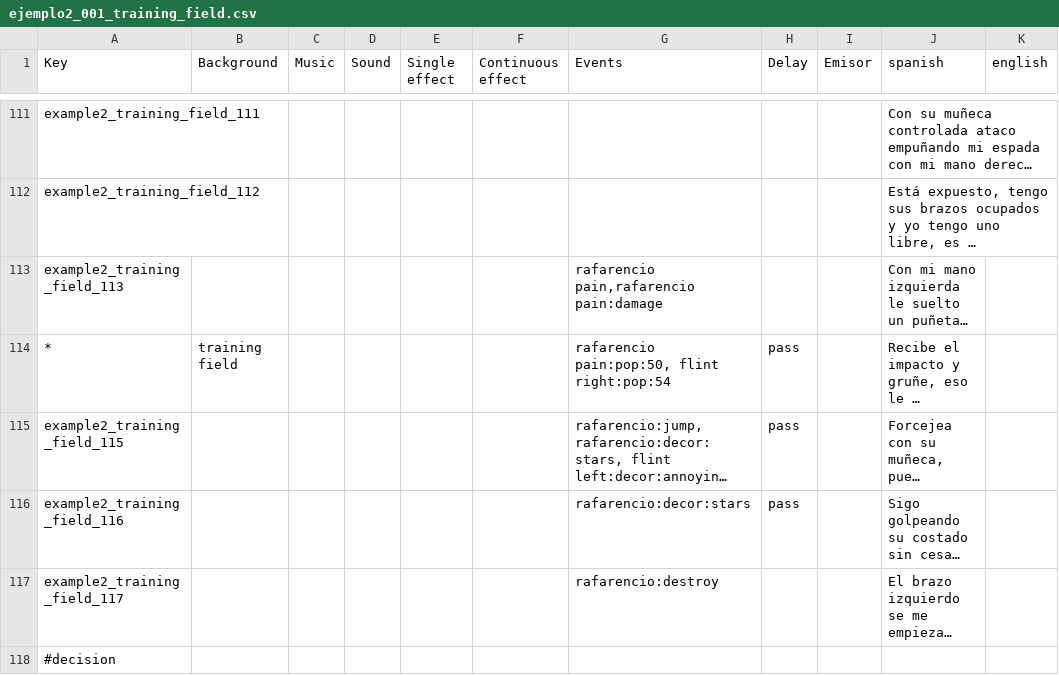
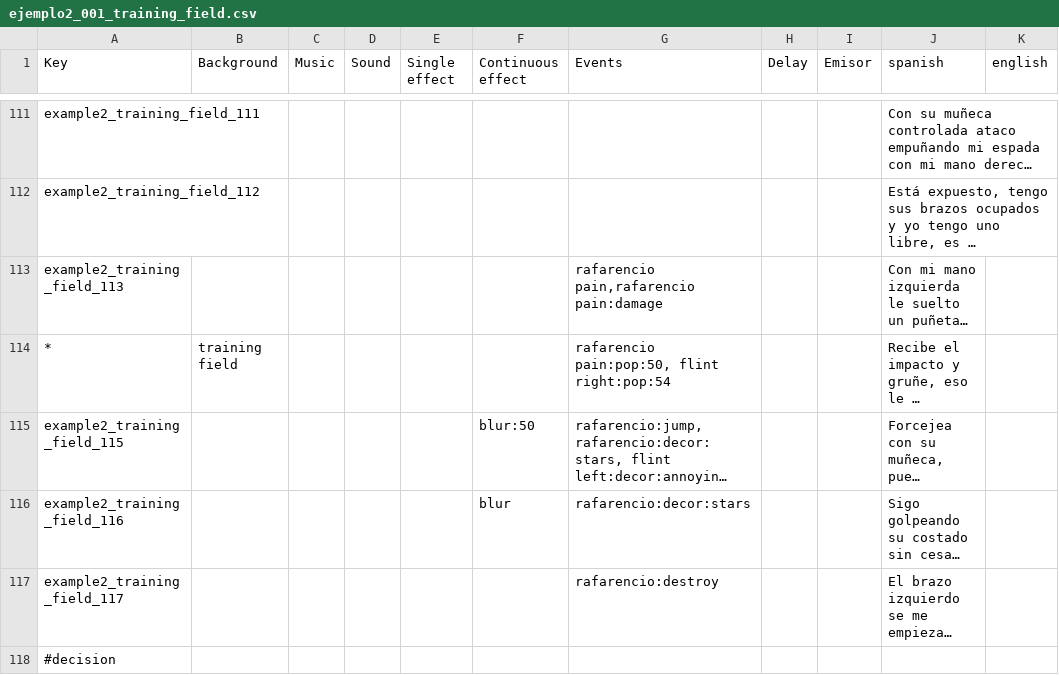
Before and after one commit to Atlantox/atlax-renpy, a CSV file: game/scenes/ejemplo2/ejemplo2_001_training_field.csv, drawn as a sheet; only a part is shown, gaps mark what is left out; long unchanged cells end in …; the diff names each change by its address in the sheet, - before the commit and + after, or states it on an @@ line.

Commit message:
<fix> solving continuous effects issue

```diff
--- a/game/scenes/ejemplo2/ejemplo2_001_training_field.csv
+++ b/game/scenes/ejemplo2/ejemplo2_001_training_field.csv
-H114:H116 (Delay): pass
+H114:H116 (Delay): (empty)
-F115 (Continuous effect): (empty)
+F115 (Continuous effect): blur:50
-F116 (Continuous effect): (empty)
+F116 (Continuous effect): blur
```
Also changed, not shown: 15 other files.
